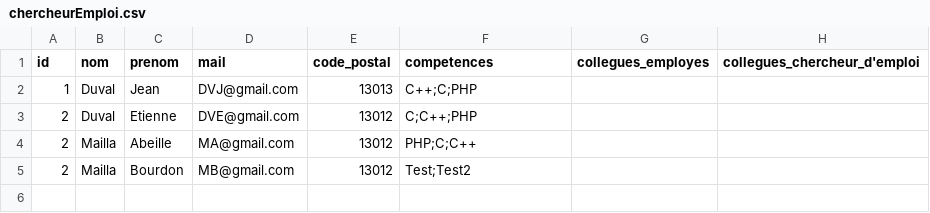
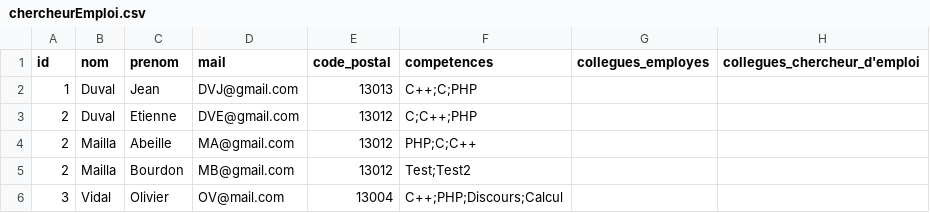
Before and after one commit to BaptistePeupier/DevCommeLesPros-2020-Projet, a CSV file: Database/chercheurEmploi.csv, drawn as a sheet; the diff names each change by its address in the sheet, - before the commit and + after, or states it on an @@ line.

```diff
--- a/Database/chercheurEmploi.csv
+++ b/Database/chercheurEmploi.csv
+row 6: 3 | Vidal | Olivier | OV@mail.com | 13004 | C++;PHP;Discours;Calcul
```
Also changed, not shown: Database/employes.csv, 10 other files.
